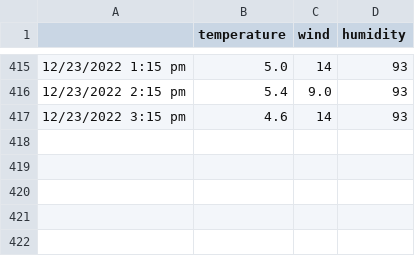
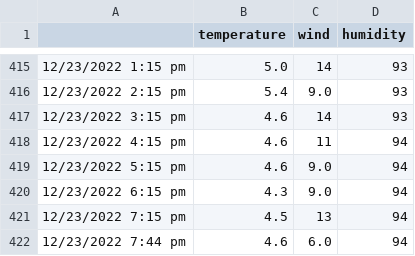
Before and after one commit to pbosker/weather-web-scrape, a CSV file: weather_scrape.csv, drawn as a sheet; only a part is shown, gaps mark what is left out; the diff names each change by its address in the sheet, - before the commit and + after, or states it on an @@ line.

Commit message:
updated weather_scrape.csv on 12242022

```diff
--- a/weather_scrape.csv
+++ b/weather_scrape.csv
+row 418: 12/23/2022 4:15 pm | 4.6 | 11 | 94
+row 419: 12/23/2022 5:15 pm | 4.6 | 9.0 | 94
+row 420: 12/23/2022 6:15 pm | 4.3 | 9.0 | 94
+row 421: 12/23/2022 7:15 pm | 4.5 | 13 | 94
+row 422: 12/23/2022 7:44 pm | 4.6 | 6.0 | 94
```
Also changed, not shown: stocks/stock_prices.csv, 1 other file.
